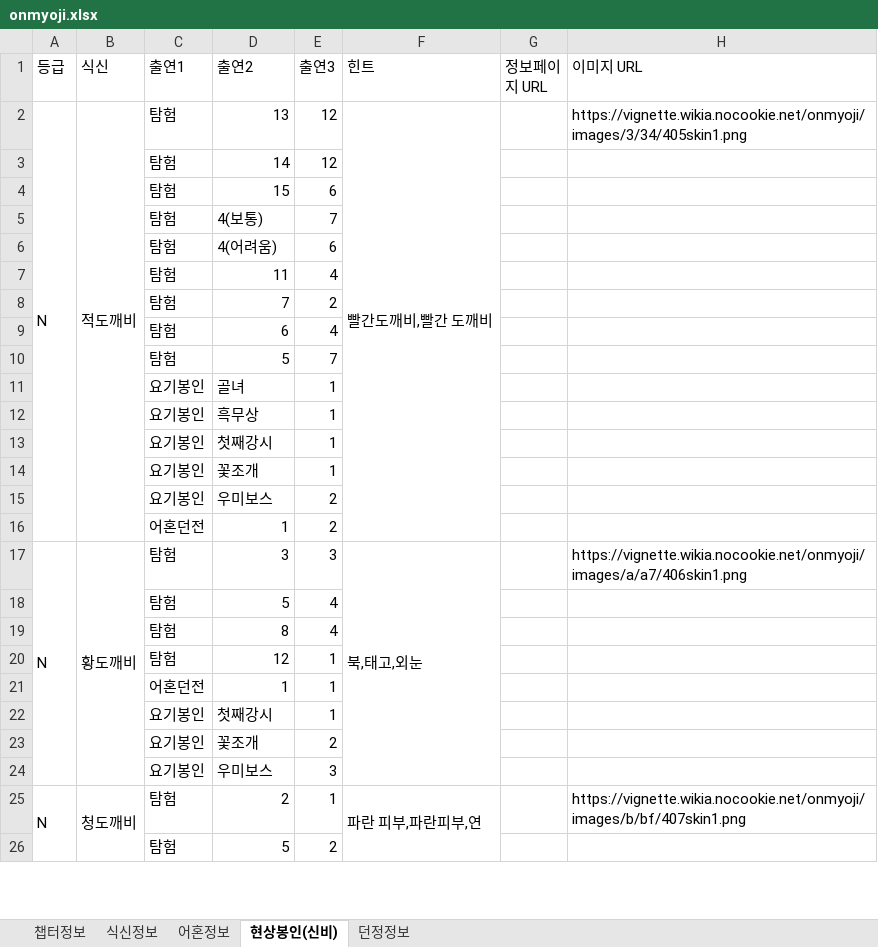
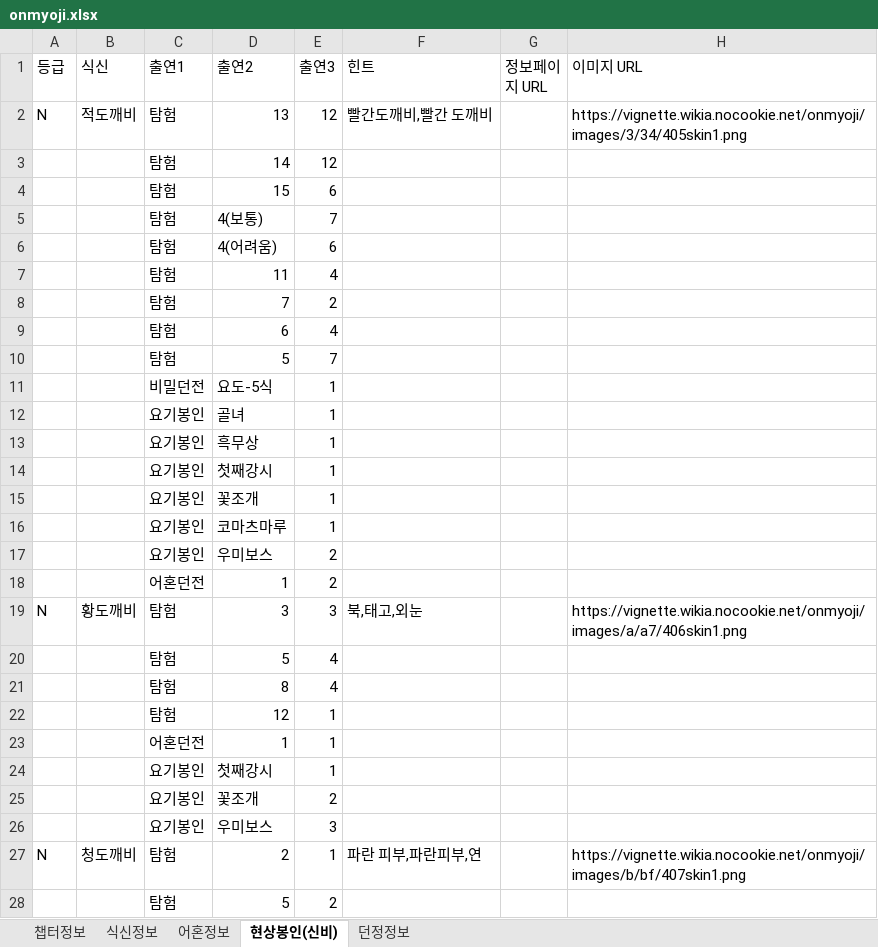
Before and after one commit to devin-sh-kim/onmyoji-bot, an Excel workbook: src/main/resources/onmyoji.xlsx, sheet 현상봉인(신비), drawn as a sheet; only a part is shown; values as stored, in another font and other column widths than the file's, no cell formats; conditional formats not drawn; removed rows and columns are numbered as before the commit, all else as after; the diff covers the shown part only; the diff names each change by its address in the sheet, - before the commit and + after, or states it on an @@ line.

Commit message:
update 비밀 - 요도

```diff
--- a/src/main/resources/onmyoji.xlsx (sheet 현상봉인(신비))
+++ b/src/main/resources/onmyoji.xlsx (sheet 현상봉인(신비))
-A2:A16 merged
-B2:B16 merged
-F2:F16 merged
+row 11:  |  | 비밀던전 | 요도-5식 | 1
+row 16:  |  | 요기봉인 | 코마츠마루 | 1
-A17:A24 merged
-B17:B24 merged
-F17:F24 merged
-A25:A34 merged
-B25:B34 merged
-F25:F34 merged
```
Also changed, not shown: 74 added rows, 7 edited cells and merged cells elsewhere in this sheet, cell formats.
